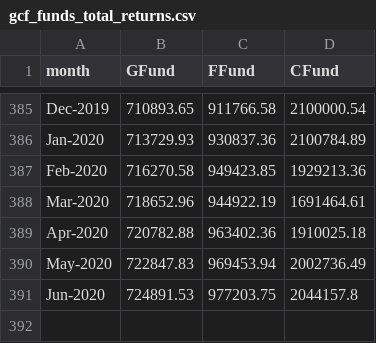
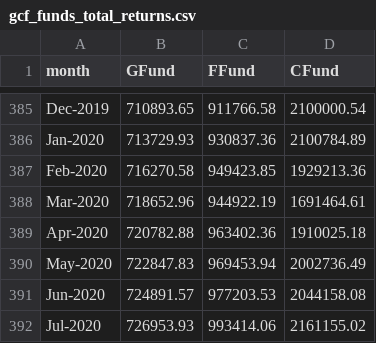
Before and after one commit to TSPstrategies/TSPstats, a CSV file: TSP_Fund_Returns/gcf_funds_total_returns.csv, drawn as a sheet; only a part is shown, gaps mark what is left out.

```diff
--- a/TSP_Fund_Returns/gcf_funds_total_returns.csv
+++ b/TSP_Fund_Returns/gcf_funds_total_returns.csv
@@ -390,2 +390,3 @@ Apr-2020,720782.88,963402.36,1910025.18
 May-2020,722847.83,969453.94,2002736.49
-Jun-2020,724891.53,977203.75,2044157.8
+Jun-2020,724891.57,977203.53,2044158.08
+Jul-2020,726953.93,993414.06,2161155.02
```
Also changed, not shown: TSP_Fund_Returns/gcf_funds_monthly_returns.csv, TSP_Fund_Returns/l_funds_monthly_returns.csv, 8 other files.
